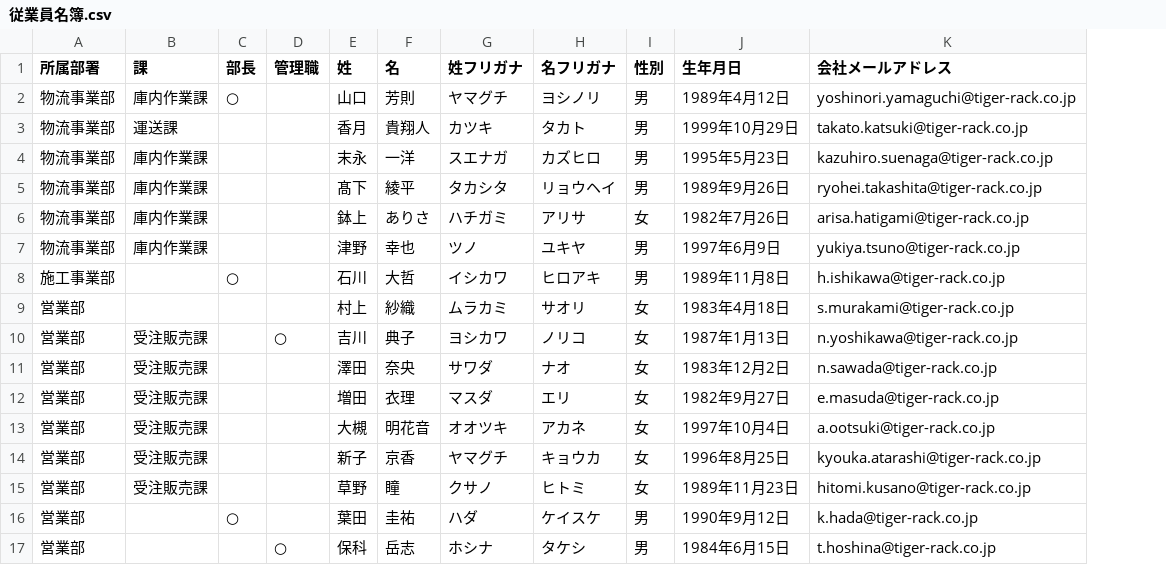
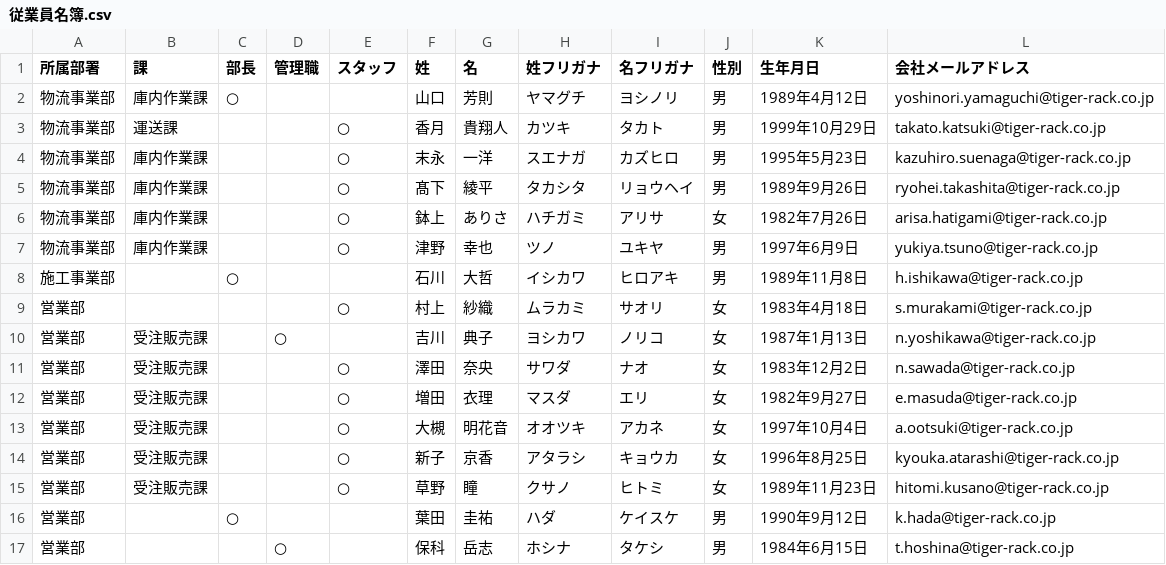
Before and after one commit to sou48/aes, a CSV file: 基本情報/従業員名簿.csv, drawn as a sheet; only a part is shown; addresses are those after the commit; the diff names each change by its address in the sheet, - before the commit and + after, or states it on an @@ line.

```diff
--- a/基本情報/従業員名簿.csv
+++ b/基本情報/従業員名簿.csv
+column E (スタッフ), rows 3-15: ○ | ○ | ○ | ○ | ○ |  | ○ |  | ○ | ○ | ○ | ○ | ○
-H14 (姓フリガナ): ヤマグチ
+H14 (姓フリガナ): アタラシ
```
Also changed, not shown: 5 other files.
